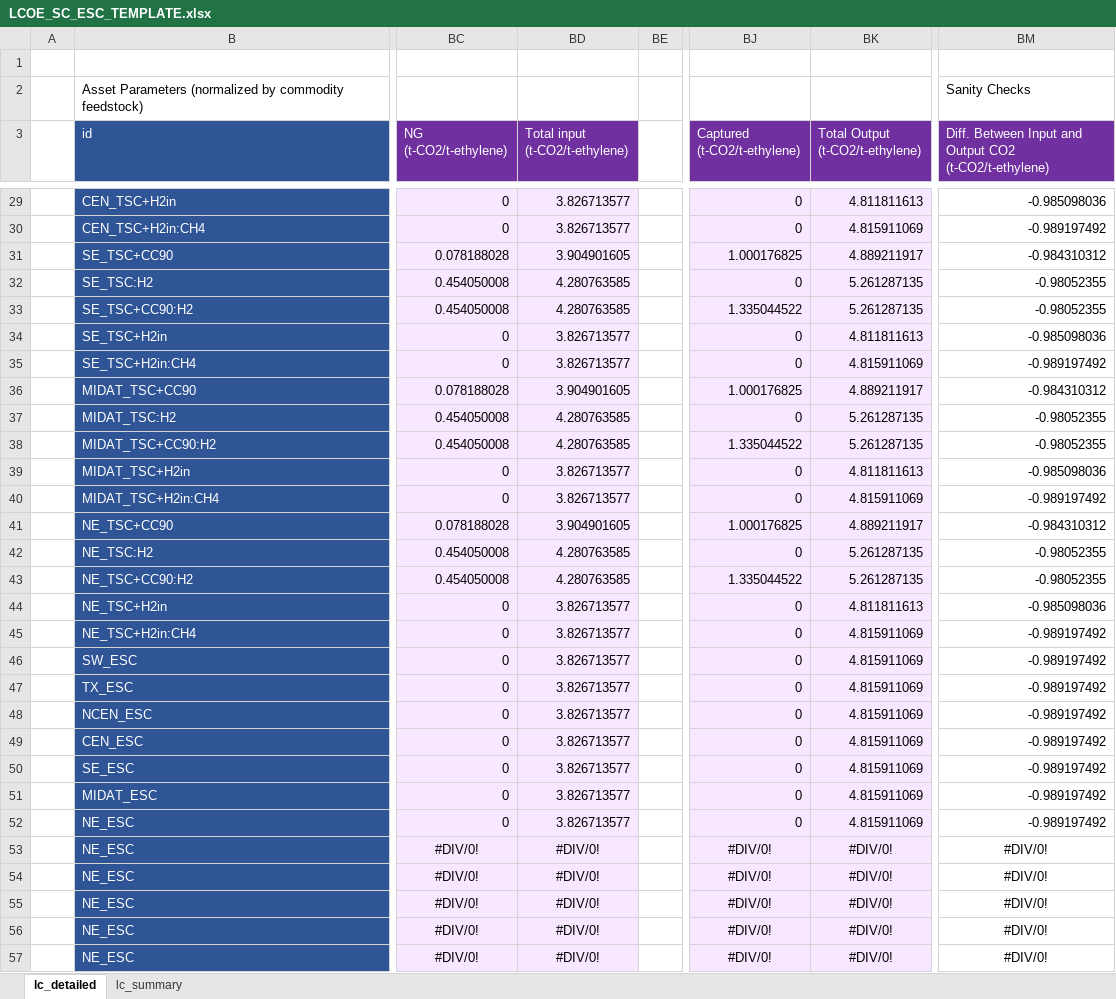
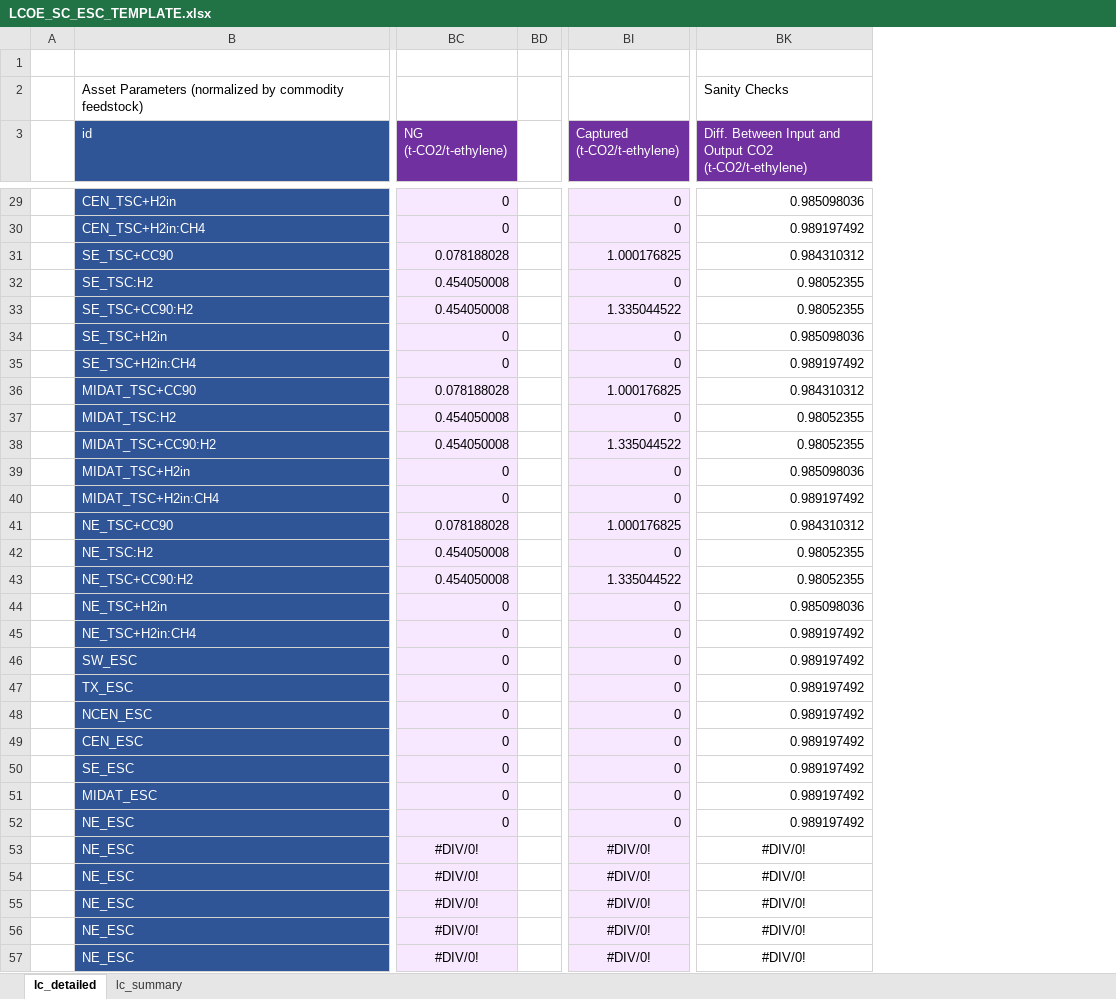
Before and after one commit to acheng1757/dolphyn_v_macro_comparison, an Excel workbook: lcoe/ethylene/sc_esc_ethylene_lcoe/LCOE_SC_ESC_TEMPLATE.xlsx, sheet lc_detailed, drawn as a sheet; only a part is shown, gaps mark what is left out; values as stored, in another font and other column widths than the file's, no borders; removed rows and columns are numbered as before the commit, all else as after; the diff covers the shown part only; the diff names each change by its address in the sheet, - before the commit and + after, or states it on an @@ line.

```diff
--- a/lcoe/ethylene/sc_esc_ethylene_lcoe/LCOE_SC_ESC_TEMPLATE.xlsx (sheet lc_detailed)
+++ b/lcoe/ethylene/sc_esc_ethylene_lcoe/LCOE_SC_ESC_TEMPLATE.xlsx (sheet lc_detailed)
-column BD (Total input (t-CO2/t-ethylene)), rows 29-57: 3.826713577 | 3.826713577 | 3.904901605 | 4.280763585 | 4.280763585 | 3.826713577 | 3.826713577 | 3.904901605 | 4.280763585 | 4.280763585 | 3.826713577 | 3.826713577 | 3.904901605 | 4.280763585 | 4.280763585 | 3.826713577 | 3.826713577 | 3.826713577 | 3.826713577 | 3.826713577 | 3.826713577 | 3.826713577 | 3.826713577 | 3.826713577 | #DIV/0! | #DIV/0! | #DIV/0! | #DIV/0! | #DIV/0!
-column BK (Total Output (t-CO2/t-ethylene)), rows 29-57: 4.811811613 | 4.815911069 | 4.889211917 | 5.261287135 | 5.261287135 | 4.811811613 | 4.815911069 | 4.889211917 | 5.261287135 | 5.261287135 | 4.811811613 | 4.815911069 | 4.889211917 | 5.261287135 | 5.261287135 | 4.811811613 | 4.815911069 | 4.815911069 | 4.815911069 | 4.815911069 | 4.815911069 | 4.815911069 | 4.815911069 | 4.815911069 | #DIV/0! | #DIV/0! | #DIV/0! | #DIV/0! | #DIV/0!
-BK29: -0.985098036
+BK29: 0.985098036
-BK30: -0.989197492
+BK30: 0.989197492
-BK31: -0.984310312
+BK31: 0.984310312
-BK32:BK33: -0.98052355
+BK32:BK33: 0.98052355
-BK34: -0.985098036
+BK34: 0.985098036
-BK35: -0.989197492
+BK35: 0.989197492
-BK36: -0.984310312
+BK36: 0.984310312
-BK37:BK38: -0.98052355
+BK37:BK38: 0.98052355
-BK39: -0.985098036
+BK39: 0.985098036
-BK40: -0.989197492
+BK40: 0.989197492
-BK41: -0.984310312
+BK41: 0.984310312
-BK42:BK43: -0.98052355
+BK42:BK43: 0.98052355
-BK44: -0.985098036
+BK44: 0.985098036
-BK45:BK52: -0.989197492
+BK45:BK52: 0.989197492
```
Also changed, not shown: 25 edited cells elsewhere in this sheet, formulas that keep their value, lcoe/ethanol/bio_ethanol_lcoe/LCOE_BIOETHANOL_TEMPLATE.xlsx, lcoe/ethylene/bio_ethylene_lcoe/LCOE_BIO_ETHYLENE_TEMPLATE.xlsx, 50 other files.
